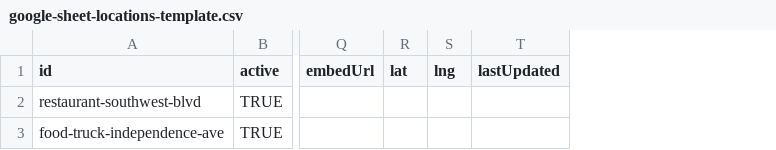
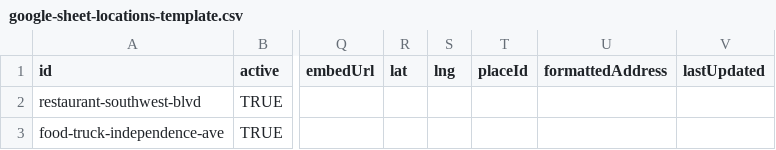
Before and after one commit to kbmillard/foodtruck, a CSV file: prompt/google-sheet-locations-template.csv, drawn as a sheet; only a part is shown, gaps mark what is left out; the diff names each change by its address in the sheet, - before the commit and + after, or states it on an @@ line.

```diff
--- a/prompt/google-sheet-locations-template.csv
+++ b/prompt/google-sheet-locations-template.csv
+column T (placeId), empty
+column U (formattedAddress), empty
```
Also changed, not shown: 7 other files.
